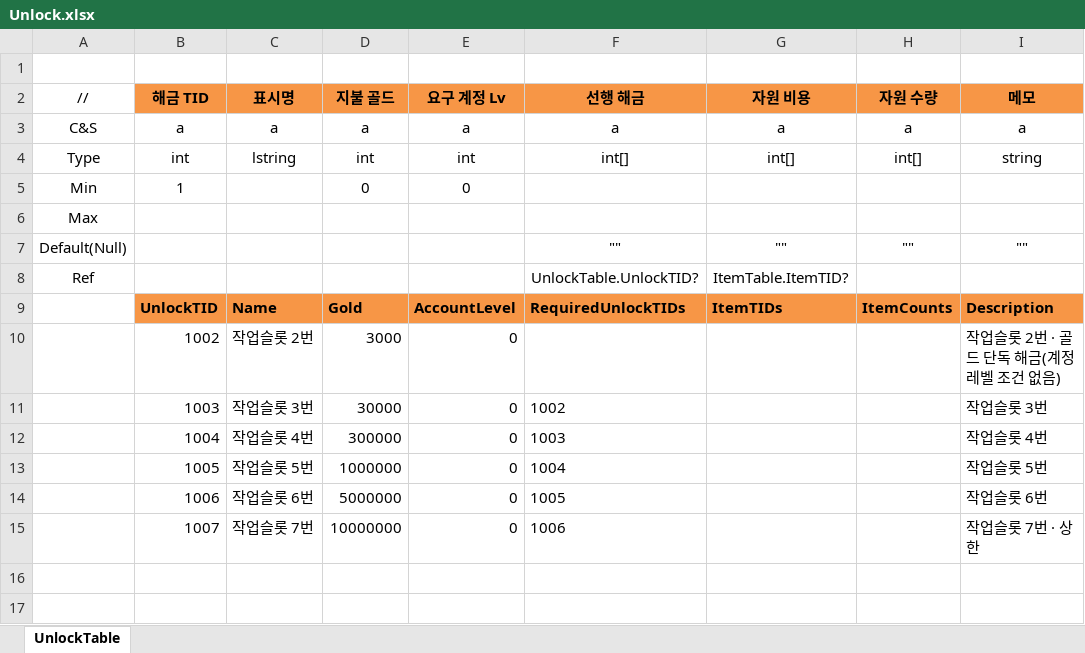
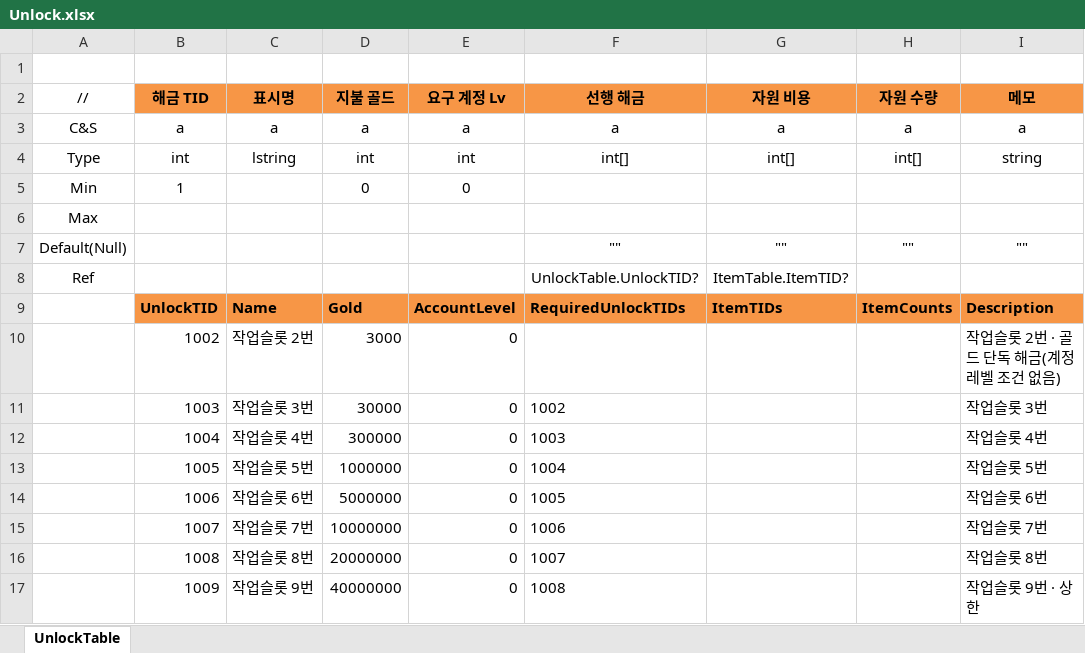
Before and after one commit to JeongTaeWoong99/Windows_simulator, an Excel workbook: GameDesign/Excel/Unlock.xlsx, sheet UnlockTable, drawn as a sheet; values as stored, in another font and other column widths than the file's, no borders; the diff names each change by its address in the sheet, - before the commit and + after, or states it on an @@ line.

```diff
--- a/GameDesign/Excel/Unlock.xlsx (sheet UnlockTable)
+++ b/GameDesign/Excel/Unlock.xlsx (sheet UnlockTable)
-I15 (메모): 작업슬롯 7번 · 상한
+I15 (메모): 작업슬롯 7번
+row 16:  | 1008 | 작업슬롯 8번 | 20000000 | 0 | 1007 |  |  | 작업슬롯 8번
+row 17:  | 1009 | 작업슬롯 9번 | 40000000 | 0 | 1008 |  |  | 작업슬롯 9번 · 상한
```
Also changed, not shown: GameDesign/Excel/Localization/Loc_Unlock.xlsx, GameDesign/Excel/WorkSlot.xlsx, 15 other files.
